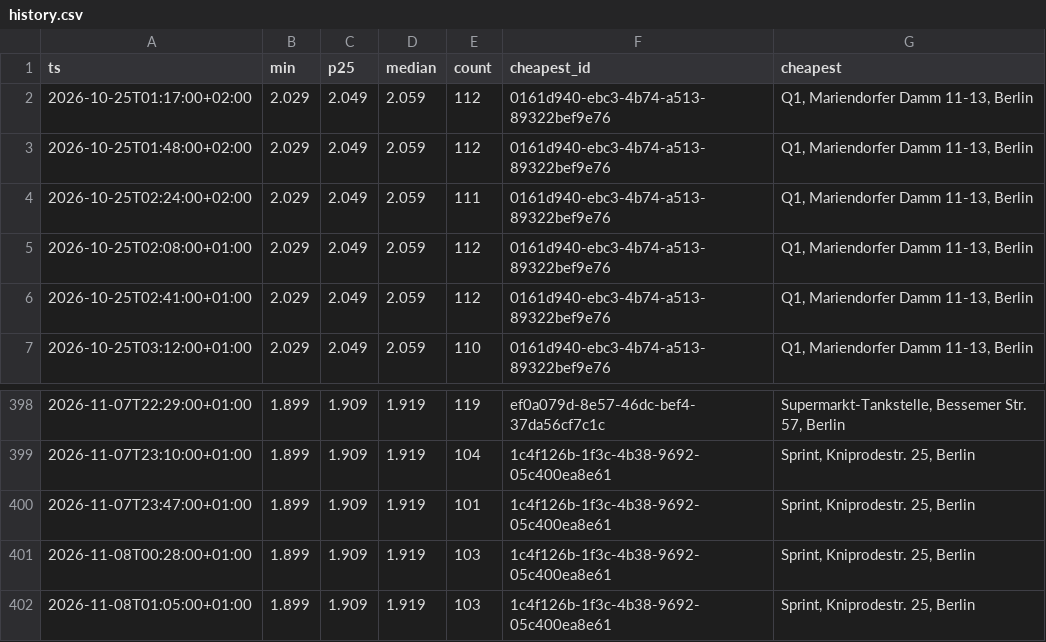
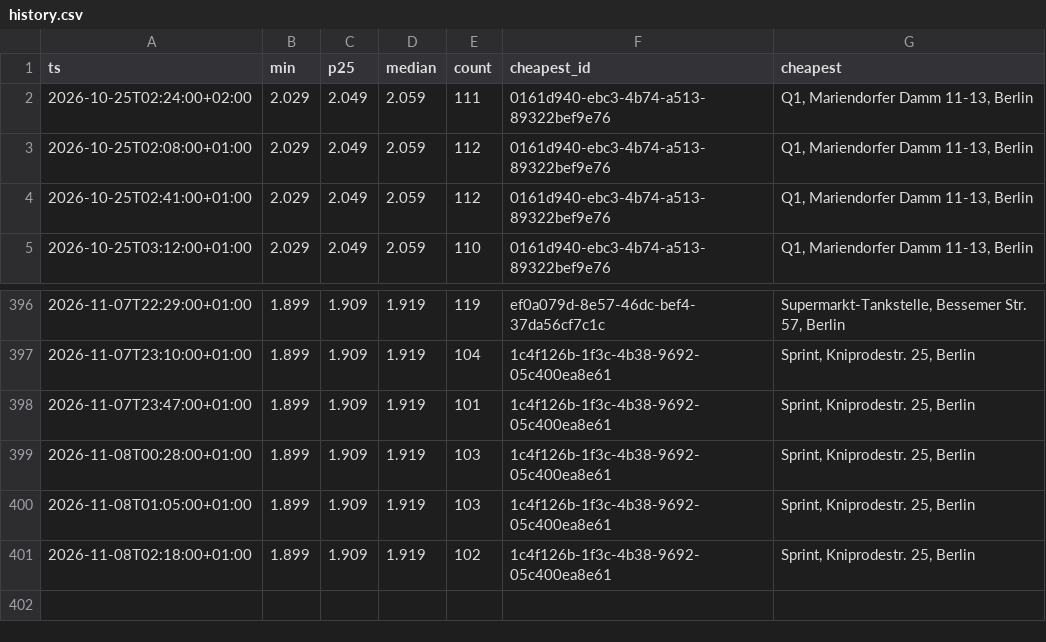
Before and after one commit to robin300992/spritpreis, a CSV file: docs/data/history.csv, drawn as a sheet; only a part is shown, gaps mark what is left out; removed rows and columns are numbered as before the commit, all else as after; the diff names each change by its address in the sheet, - before the commit and + after, or states it on an @@ line.

```diff
--- a/docs/data/history.csv
+++ b/docs/data/history.csv
-row 2: 2026-10-25T01:17:00+02:00 | 2.029 | 2.049 | 2.059 | 112 | 0161d940-ebc3-4b74-a513-89322bef9e76 | Q1, Mariendorfer Damm 11-13, Berlin
-row 3: 2026-10-25T01:48:00+02:00 | 2.029 | 2.049 | 2.059 | 112 | 0161d940-ebc3-4b74-a513-89322bef9e76 | Q1, Mariendorfer Damm 11-13, Berlin
+row 401: 2026-11-08T02:18:00+01:00 | 1.899 | 1.909 | 1.919 | 102 | 1c4f126b-1f3c-4b38-9692-05c400ea8e61 | Sprint, Kniprodestr. 25, Berlin
```
Also changed, not shown: 2 other files.
